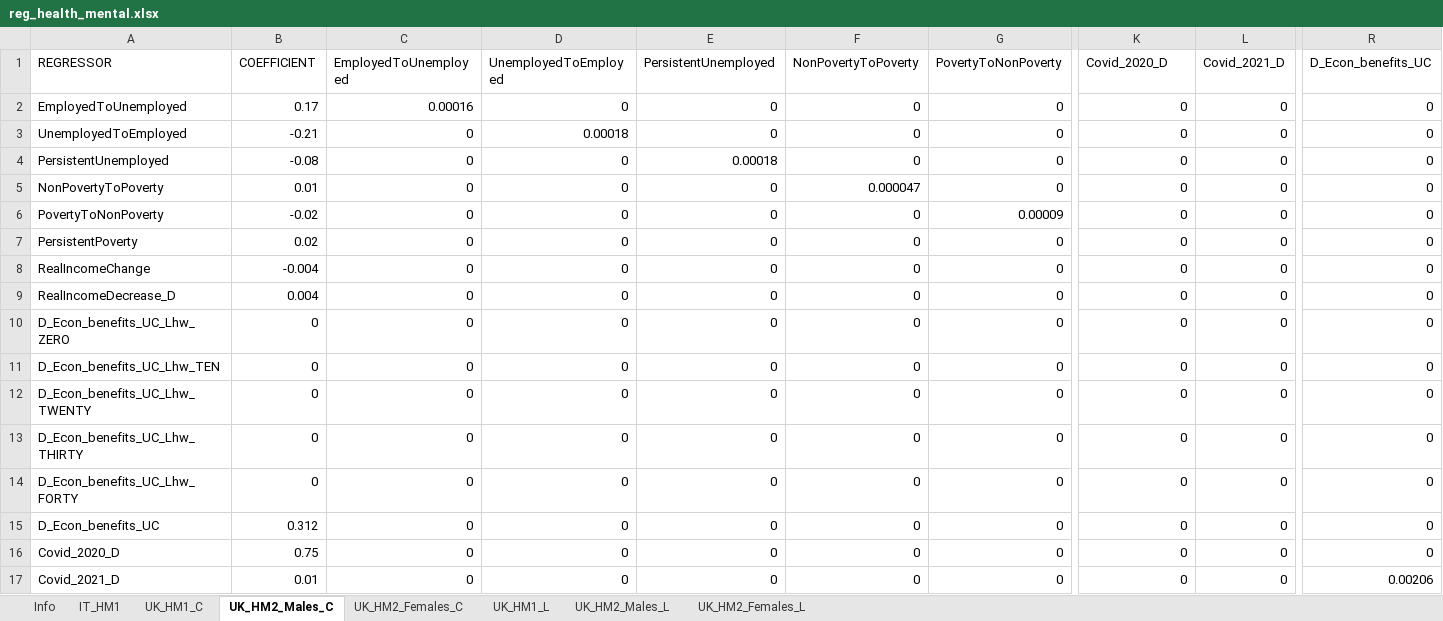
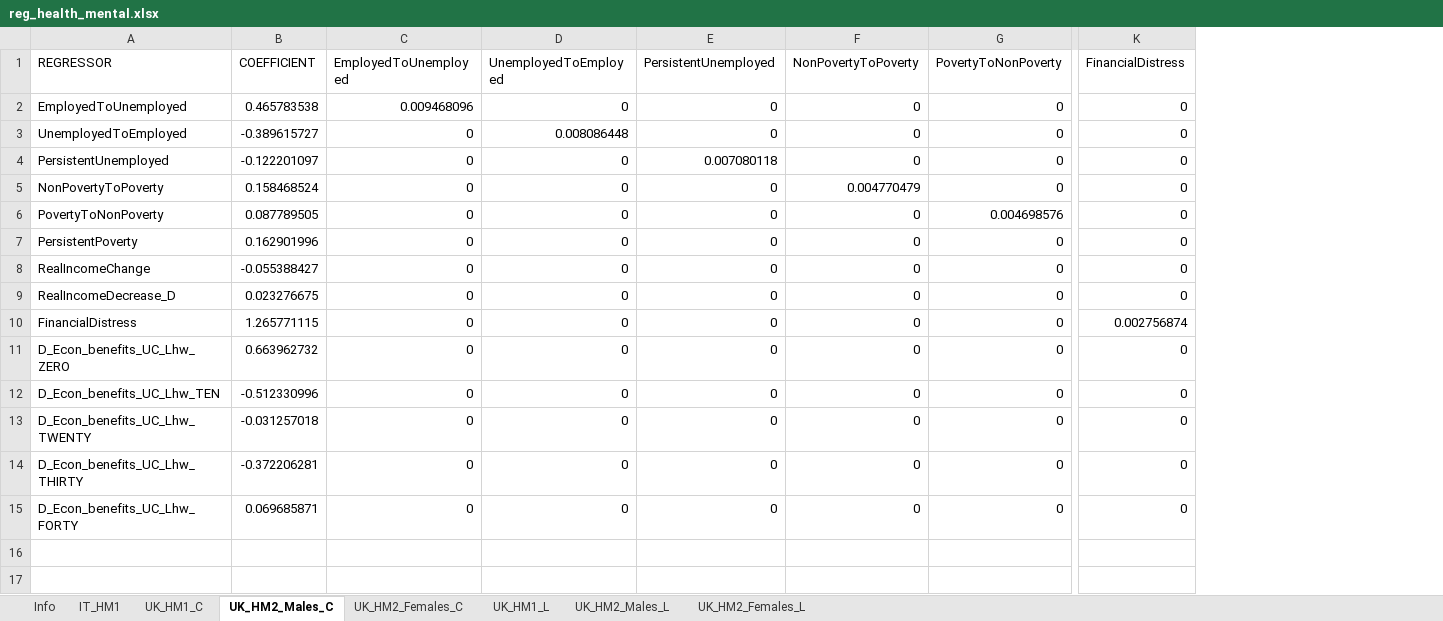
Before and after one commit to centreformicrosimulation/SimPaths, an Excel workbook: input/reg_health_mental.xlsx, sheet UK_HM2_Males_C, drawn as a sheet; only a part is shown, gaps mark what is left out; values as stored, in another font and other column widths than the file's, no borders; removed rows and columns are numbered as before the commit, all else as after; rows hold the shown columns only; the diff covers the shown part only; the diff names each change by its address in the sheet, - before the commit and + after, or states it on an @@ line.

```diff
--- a/input/reg_health_mental.xlsx (sheet UK_HM2_Males_C)
+++ b/input/reg_health_mental.xlsx (sheet UK_HM2_Males_C)
-column L (Covid_2021_D), rows 2-14: all 0
-column R (D_Econ_benefits_UC), rows 2-14: all 0
-K1: Covid_2020_D
+K1: FinancialDistress
-B2 (COEFFICIENT): 0.17
+B2 (COEFFICIENT): 0.465783538
-C2 (EmployedToUnemployed): 0.00016
+C2 (EmployedToUnemployed): 0.009468096
-B3 (COEFFICIENT): -0.21
+B3 (COEFFICIENT): -0.389615727
-D3 (UnemployedToEmployed): 0.00018
+D3 (UnemployedToEmployed): 0.008086448
-B4 (COEFFICIENT): -0.08
+B4 (COEFFICIENT): -0.122201097
-E4 (PersistentUnemployed): 0.00018
+E4 (PersistentUnemployed): 0.007080118
-B5 (COEFFICIENT): 0.01
+B5 (COEFFICIENT): 0.158468524
-F5 (NonPovertyToPoverty): 0.000047
+F5 (NonPovertyToPoverty): 0.004770479
-B6 (COEFFICIENT): -0.02
+B6 (COEFFICIENT): 0.087789505
-G6 (PovertyToNonPoverty): 0.00009
+G6 (PovertyToNonPoverty): 0.004698576
-B7 (COEFFICIENT): 0.02
+B7 (COEFFICIENT): 0.162901996
-B8 (COEFFICIENT): -0.004
+B8 (COEFFICIENT): -0.055388427
-B9 (COEFFICIENT): 0.004
+B9 (COEFFICIENT): 0.023276675
+row 10: FinancialDistress | 1.265771115 | 0 | 0 | 0 | 0 | 0 | 0.002756874
-B11 (COEFFICIENT): 0
+B11 (COEFFICIENT): 0.663962732
-B12 (COEFFICIENT): 0
+B12 (COEFFICIENT): -0.512330996
-B13 (COEFFICIENT): 0
+B13 (COEFFICIENT): -0.031257018
-B14 (COEFFICIENT): 0
+B14 (COEFFICIENT): -0.372206281
-B15 (COEFFICIENT): 0
+B15 (COEFFICIENT): 0.069685871
-row 15: D_Econ_benefits_UC | 0.312 | 0 | 0 | 0 | 0 | 0 | 0 | 0 | 0
-row 16: Covid_2020_D | 0.75 | 0 | 0 | 0 | 0 | 0 | 0 | 0 | 0
-row 17: Covid_2021_D | 0.01 | 0 | 0 | 0 | 0 | 0 | 0 | 0 | 0.00206
```
Also changed, not shown: 8 edited cells elsewhere in this sheet, sheet UK_HM1_C, sheet UK_HM1_L, sheet UK_HM2_Females_C, sheet UK_HM2_Females_L, sheet UK_HM2_Males_L, input/reg_health_wellbeing.xlsx, input/reg_labourSupplyUtility.xlsx, 1 other file.
